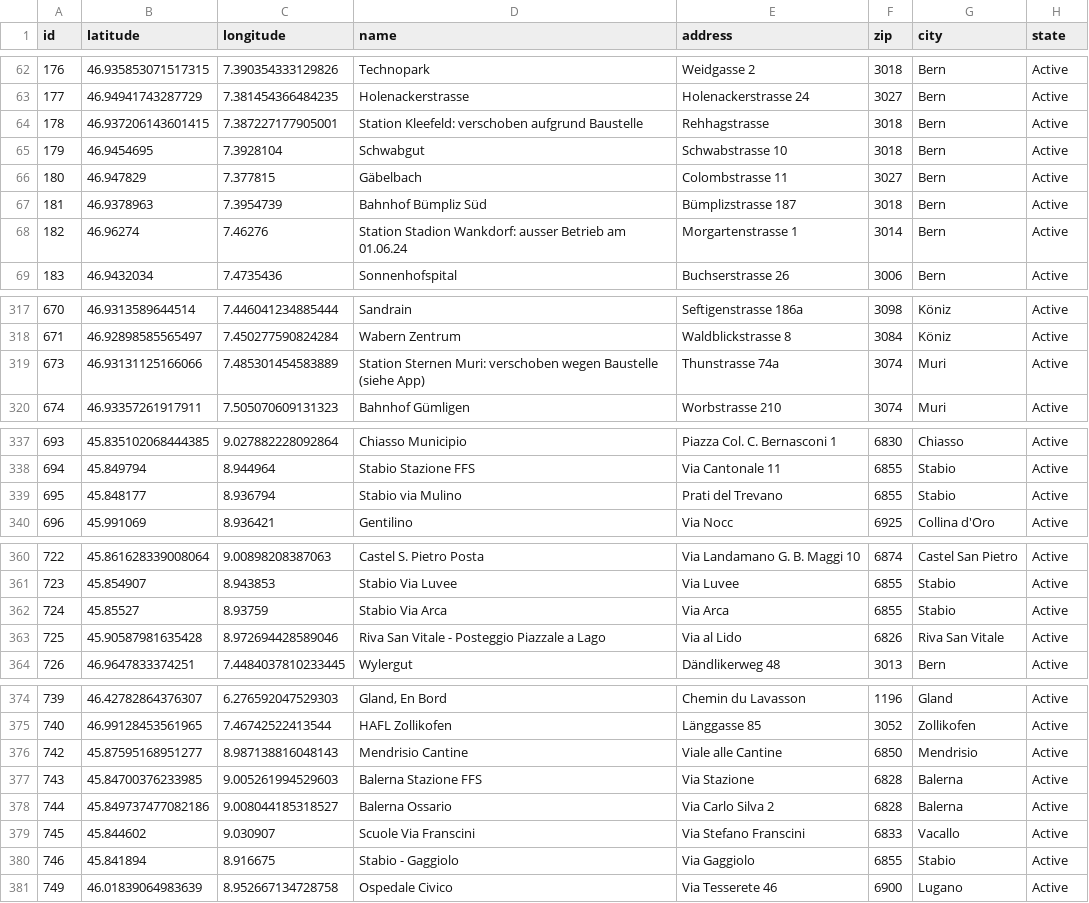
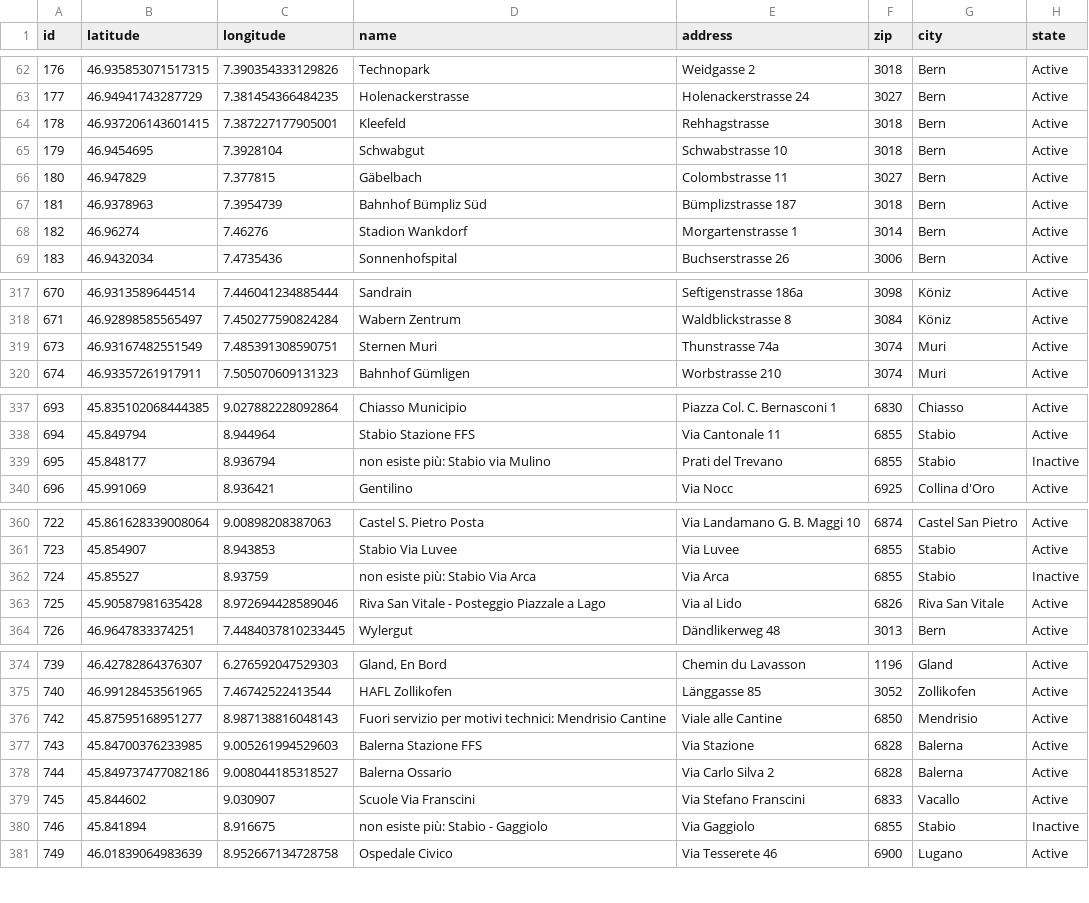
Before and after one commit to misialq/publibike-stations, a CSV file: stations/stations.csv, drawn as a sheet; only a part is shown, gaps mark what is left out; the diff covers the shown part only.

Commit message:
GHA: Update the list of PubliBike stations

```diff
--- a/stations/stations.csv
+++ b/stations/stations.csv
@@ -63,3 +63,3 @@ id,latitude,longitude,name,address,zip,city,state
 177,46.94941743287729,7.381454366484235,Holenackerstrasse,Holenackerstrasse 24,3027,Bern,Active
-178,46.937206143601415,7.387227177905001,Station Kleefeld: verschoben aufgrund Baustelle,Rehhagstrasse,3018,Bern,Active
+178,46.937206143601415,7.387227177905001,Kleefeld,Rehhagstrasse,3018,Bern,Active
 179,46.9454695,7.3928104,Schwabgut,Schwabstrasse 10,3018,Bern,Active
@@ -67,3 +67,3 @@ id,latitude,longitude,name,address,zip,city,state
 181,46.9378963,7.3954739,Bahnhof Bümpliz Süd,Bümplizstrasse 187,3018,Bern,Active
-182,46.96274,7.46276,Station Stadion Wankdorf: ausser Betrieb am 01.06.24,Morgartenstrasse 1,3014,Bern,Active
+182,46.96274,7.46276,Stadion Wankdorf,Morgartenstrasse 1,3014,Bern,Active
 183,46.9432034,7.4735436,Sonnenhofspital,Buchserstrasse 26,3006,Bern,Active
@@ -318,3 +318,3 @@ id,latitude,longitude,name,address,zip,city,state
 671,46.92898585565497,7.450277590824284,Wabern Zentrum,Waldblickstrasse 8,3084,Köniz,Active
-673,46.93131125166066,7.485301454583889,Station Sternen Muri: verschoben wegen Baustelle (siehe App),Thunstrasse 74a,3074,Muri,Active
+673,46.93167482551549,7.485391308590751,Sternen Muri,Thunstrasse 74a,3074,Muri,Active
 674,46.93357261917911,7.505070609131323,Bahnhof Gümligen,Worbstrasse 210,3074,Muri,Active
@@ -338,3 +338,3 @@ id,latitude,longitude,name,address,zip,city,state
 694,45.849794,8.944964,Stabio Stazione FFS,Via Cantonale 11,6855,Stabio,Active
-695,45.848177,8.936794,Stabio via Mulino,Prati del Trevano,6855,Stabio,Active
+695,45.848177,8.936794,non esiste più: Stabio via Mulino,Prati del Trevano,6855,Stabio,Inactive
 696,45.991069,8.936421,Gentilino,Via Nocc,6925,Collina d'Oro,Active
@@ -361,3 +361,3 @@ id,latitude,longitude,name,address,zip,city,state
 723,45.854907,8.943853,Stabio Via Luvee,Via Luvee,6855,Stabio,Active
-724,45.85527,8.93759,Stabio Via Arca,Via Arca,6855,Stabio,Active
+724,45.85527,8.93759,non esiste più: Stabio Via Arca,Via Arca,6855,Stabio,Inactive
 725,45.90587981635428,8.972694428589046,Riva San Vitale - Posteggio Piazzale a Lago,Via al Lido,6826,Riva San Vitale,Active
@@ -375,3 +375,3 @@ id,latitude,longitude,name,address,zip,city,state
 740,46.99128453561965,7.46742522413544,HAFL Zollikofen,Länggasse 85,3052,Zollikofen,Active
-742,45.87595168951277,8.987138816048143,Mendrisio Cantine,Viale alle Cantine,6850,Mendrisio,Active
+742,45.87595168951277,8.987138816048143,Fuori servizio per motivi technici: Mendrisio Cantine,Viale alle Cantine,6850,Mendrisio,Active
 743,45.84700376233985,9.005261994529603,Balerna Stazione FFS,Via Stazione,6828,Balerna,Active
@@ -379,3 +379,3 @@ id,latitude,longitude,name,address,zip,city,state
 745,45.844602,9.030907,Scuole Via Franscini,Via Stefano Franscini,6833,Vacallo,Active
-746,45.841894,8.916675,Stabio - Gaggiolo,Via Gaggiolo,6855,Stabio,Active
+746,45.841894,8.916675,non esiste più: Stabio - Gaggiolo,Via Gaggiolo,6855,Stabio,Inactive
 749,46.01839064983639,8.952667134728758,Ospedale Civico,Via Tesserete 46,6900,Lugano,Active
```
Also changed, not shown: 4 edited cells elsewhere in this file.
